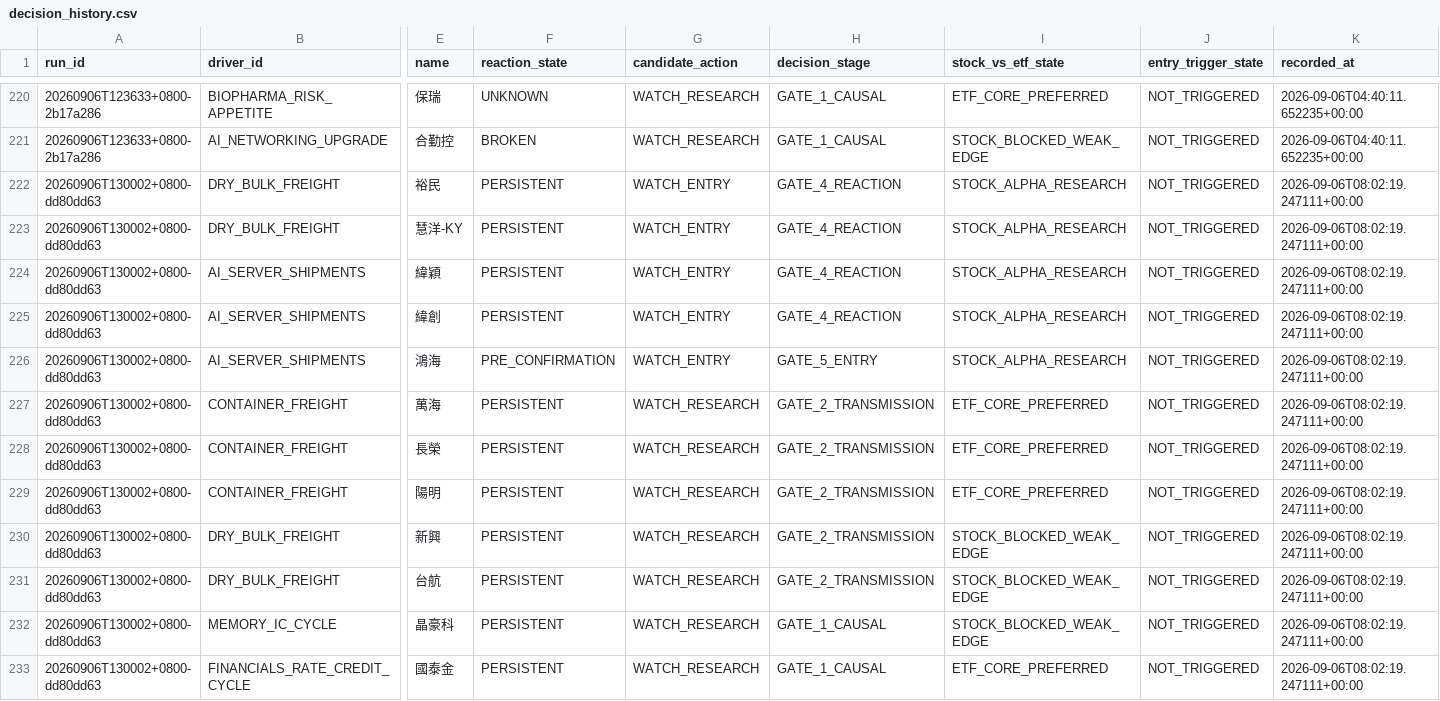
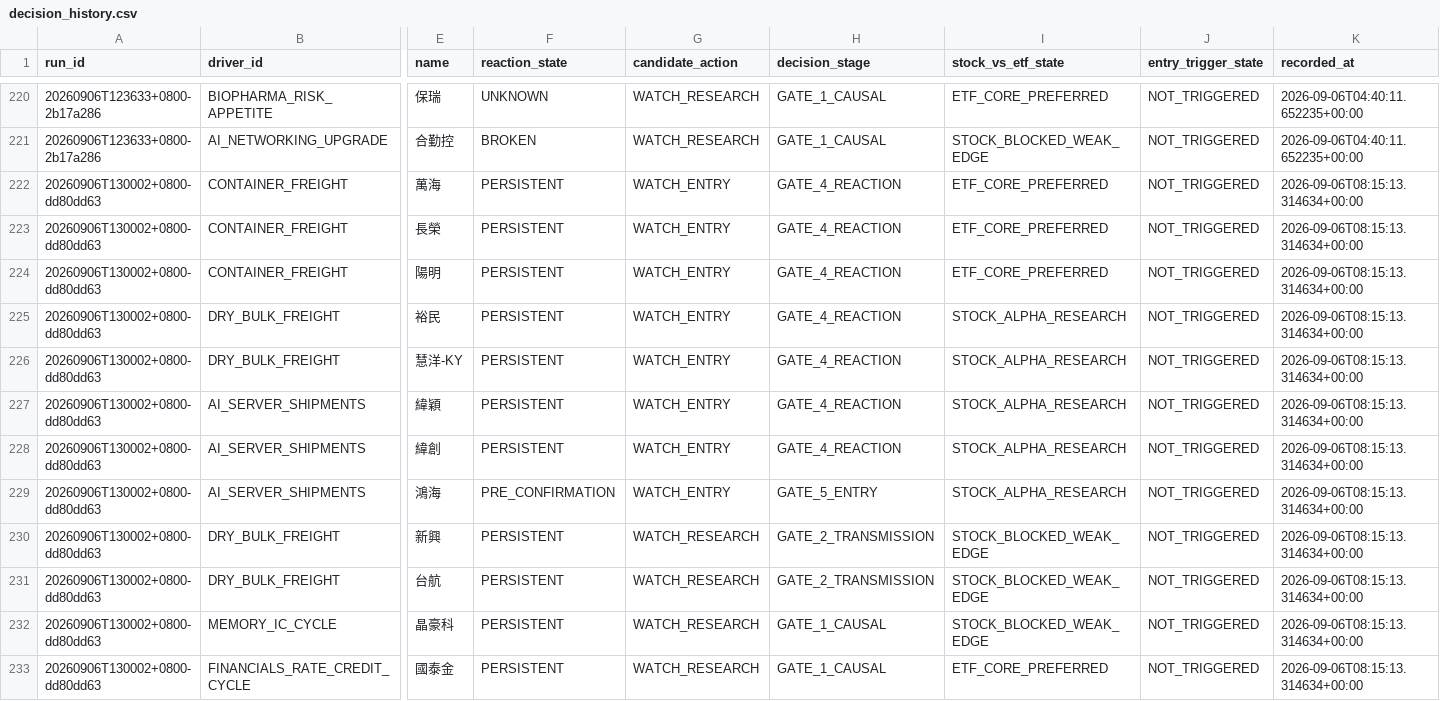
Before and after one commit to pa45251/alpha-hunter-v2, a CSV file: output/decision_history.csv, drawn as a sheet; only a part is shown, gaps mark what is left out; removed rows and columns are numbered as before the commit, all else as after; rows hold the shown columns only; the diff covers the shown part only; the diff names each change by its address in the sheet, - before the commit and + after, or states it on an @@ line.

```diff
--- a/output/decision_history.csv
+++ b/output/decision_history.csv
+row 222: 20260906T130002+0800-dd80dd63 | CONTAINER_FREIGHT | 萬海 | PERSISTENT | WATCH_ENTRY | GATE_4_REACTION | ETF_CORE_PREFERRED | NOT_TRIGGERED | 2026-09-06T08:15:13.314634+00:00
+row 223: 20260906T130002+0800-dd80dd63 | CONTAINER_FREIGHT | 長榮 | PERSISTENT | WATCH_ENTRY | GATE_4_REACTION | ETF_CORE_PREFERRED | NOT_TRIGGERED | 2026-09-06T08:15:13.314634+00:00
+row 224: 20260906T130002+0800-dd80dd63 | CONTAINER_FREIGHT | 陽明 | PERSISTENT | WATCH_ENTRY | GATE_4_REACTION | ETF_CORE_PREFERRED | NOT_TRIGGERED | 2026-09-06T08:15:13.314634+00:00
-K225:K229 (recorded_at): 2026-09-06T08:02:19.247111+00:00
+K225:K229 (recorded_at): 2026-09-06T08:15:13.314634+00:00
-row 227: 20260906T130002+0800-dd80dd63 | CONTAINER_FREIGHT | 萬海 | PERSISTENT | WATCH_RESEARCH | GATE_2_TRANSMISSION | ETF_CORE_PREFERRED | NOT_TRIGGERED | 2026-09-06T08:02:19.247111+00:00
-row 228: 20260906T130002+0800-dd80dd63 | CONTAINER_FREIGHT | 長榮 | PERSISTENT | WATCH_RESEARCH | GATE_2_TRANSMISSION | ETF_CORE_PREFERRED | NOT_TRIGGERED | 2026-09-06T08:02:19.247111+00:00
-row 229: 20260906T130002+0800-dd80dd63 | CONTAINER_FREIGHT | 陽明 | PERSISTENT | WATCH_RESEARCH | GATE_2_TRANSMISSION | ETF_CORE_PREFERRED | NOT_TRIGGERED | 2026-09-06T08:02:19.247111+00:00
-K230:K233 (recorded_at): 2026-09-06T08:02:19.247111+00:00
+K230:K233 (recorded_at): 2026-09-06T08:15:13.314634+00:00
```
Also changed, not shown: 43 edited cells elsewhere in this file, output/decision_board.csv, output/driver_activation_v3.csv, 4 other files.
